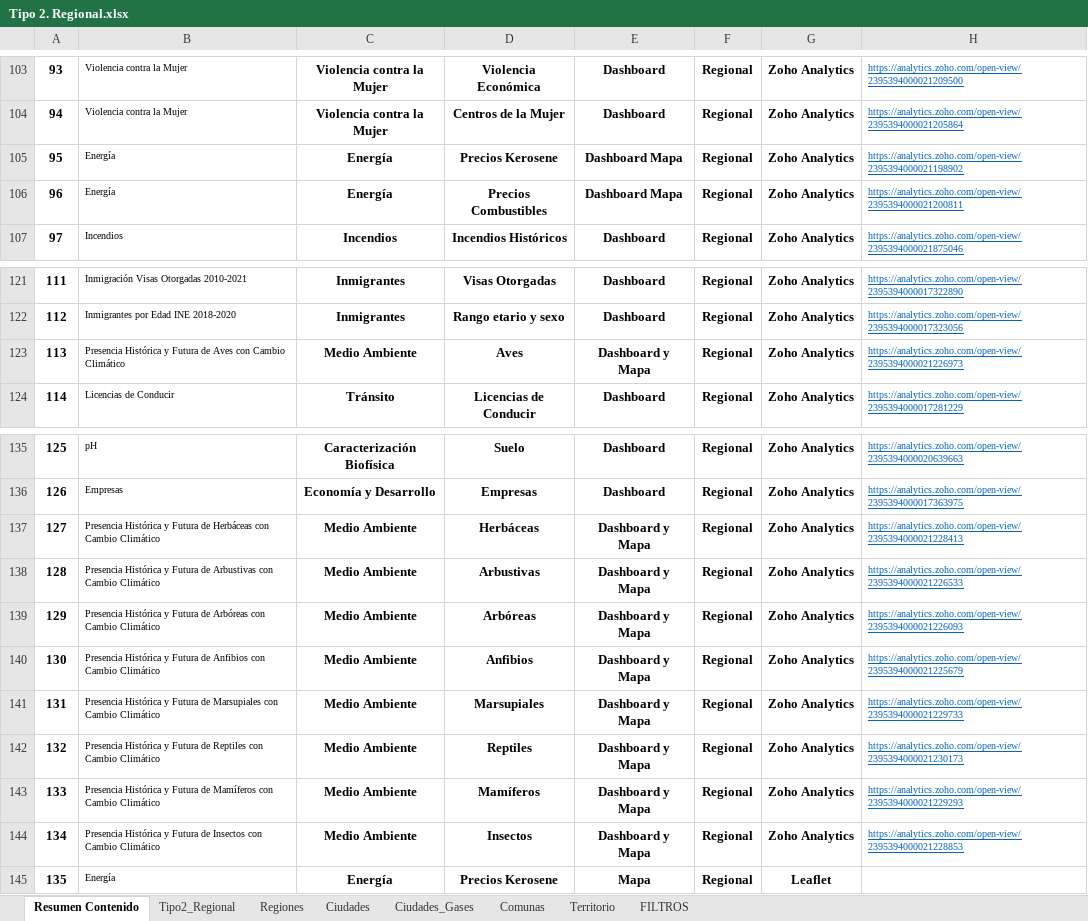
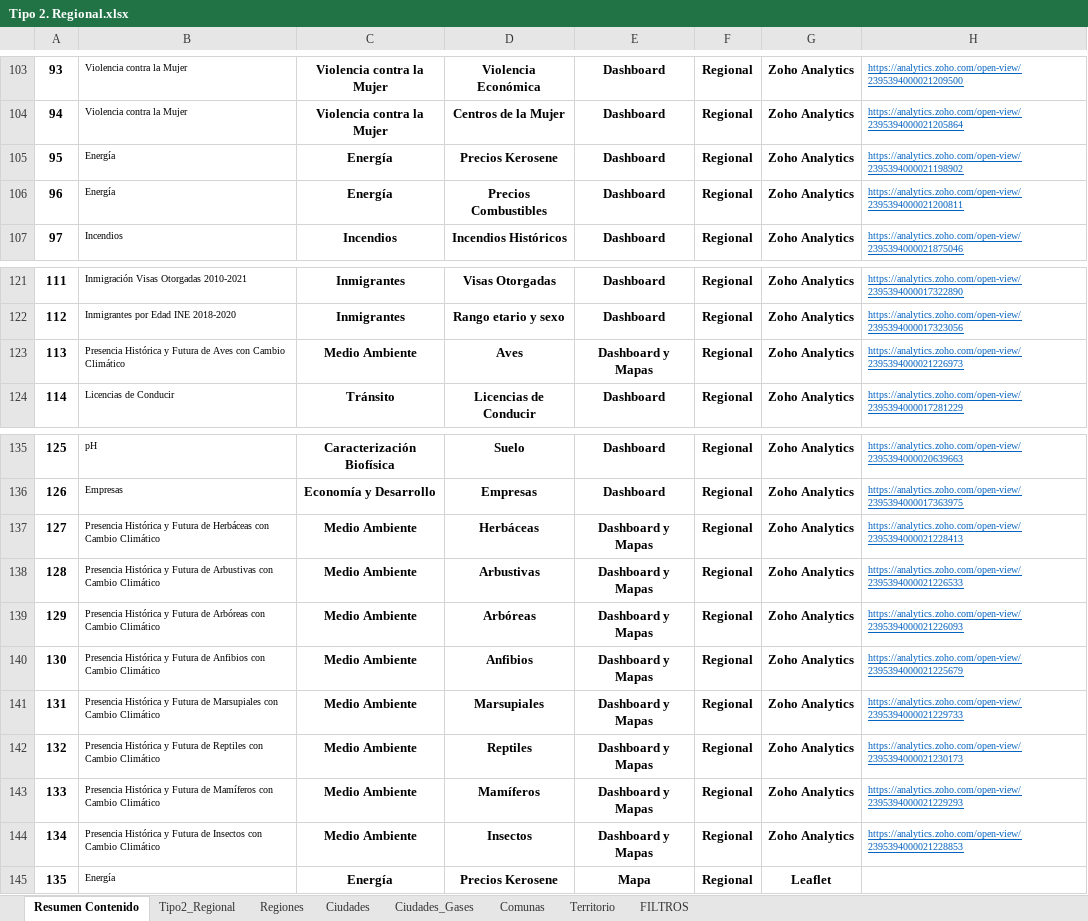
Before and after one commit to Sud-Austral/MONITOREO-DI, an Excel workbook: 000 BASE GENERAL 2022/Tipo 2. Regional.xlsx, sheet Resumen Contenido, drawn as a sheet; only a part is shown, gaps mark what is left out; values as stored, in another font and other column widths than the file's, no borders; charts and pictures and conditional formats and table styles not drawn; the diff names each change by its address in the sheet, - before the commit and + after, or states it on an @@ line.

```diff
--- a/000 BASE GENERAL 2022/Tipo 2. Regional.xlsx (sheet Resumen Contenido)
+++ b/000 BASE GENERAL 2022/Tipo 2. Regional.xlsx (sheet Resumen Contenido)
-E105:E106: Dashboard Mapa
+E105:E106: Dashboard
-E123: Dashboard y Mapa
+E123: Dashboard y Mapas
-E137:E144: Dashboard y Mapa
+E137:E144: Dashboard y Mapas
```
Also changed, not shown: sheet Tipo2_Regional.
